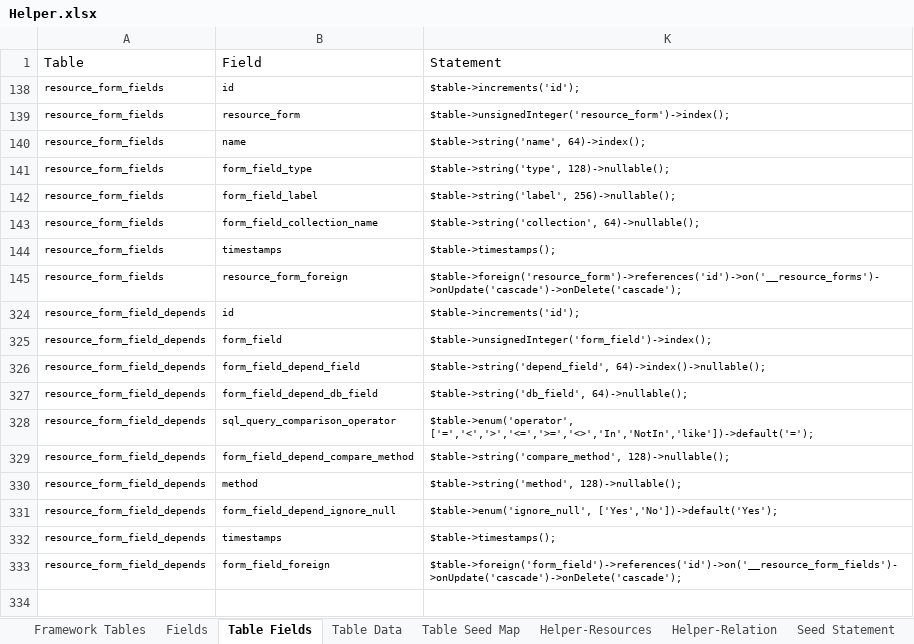
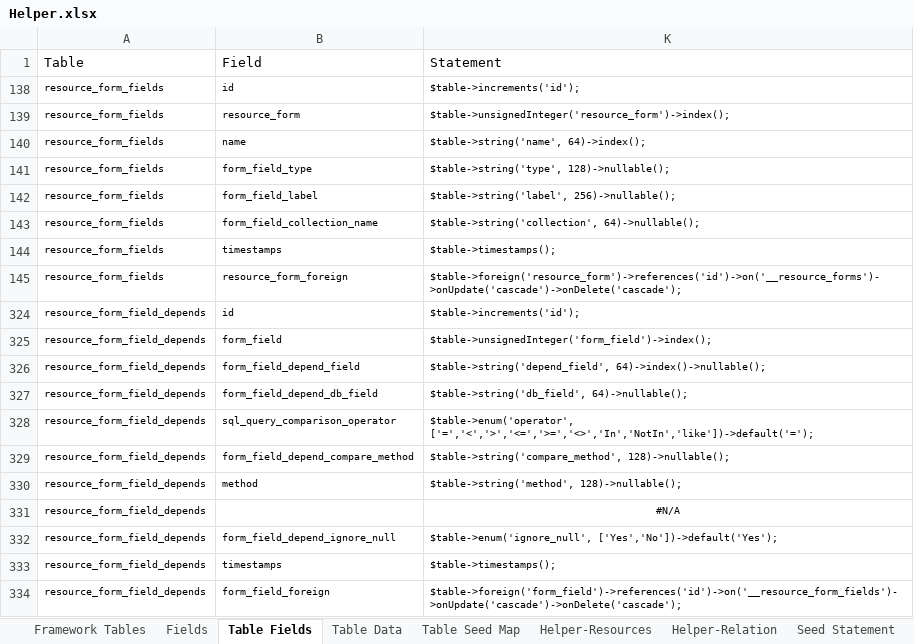
Before and after one commit to MilestoneInnovativeTechnologies/Appframe, an Excel workbook: Helper.xlsx, sheet Table Fields, drawn as a sheet; values as stored, in another font and other column widths than the file's, no borders; table styles not drawn; the diff names each change by its address in the sheet, - before the commit and + after, or states it on an @@ line.

Commit message:
Column,Value DB Field, for non option depended field, added

```diff
--- a/Helper.xlsx (sheet Table Fields)
+++ b/Helper.xlsx (sheet Table Fields)
+row 331: resource_form_field_depends |  | #N/A
```
Also changed, not shown: sheet Fields, sheet Table Data, hidden cells.
